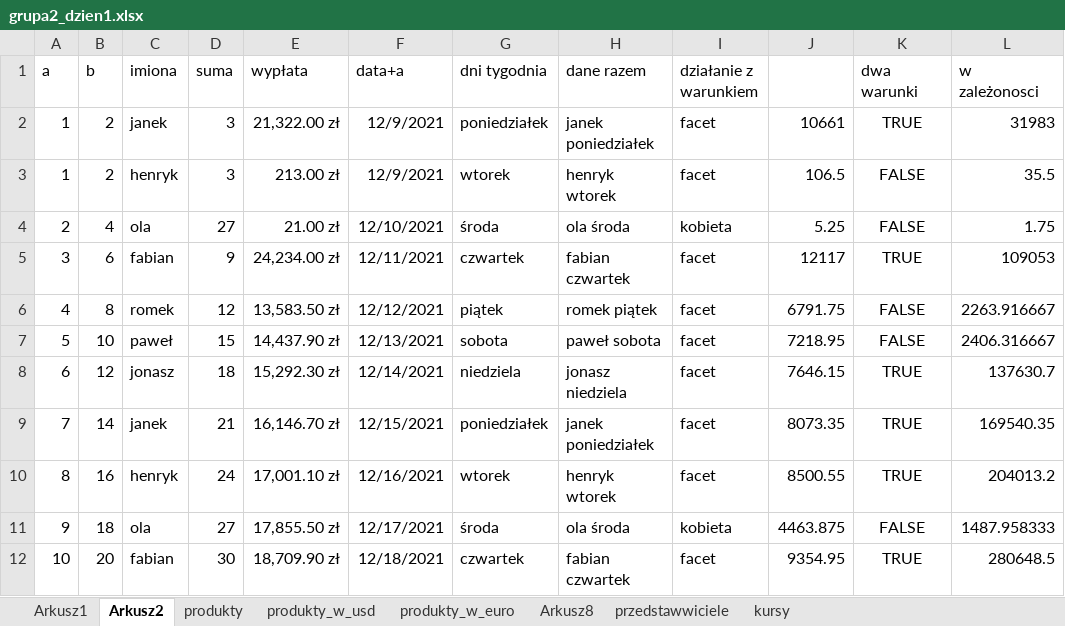
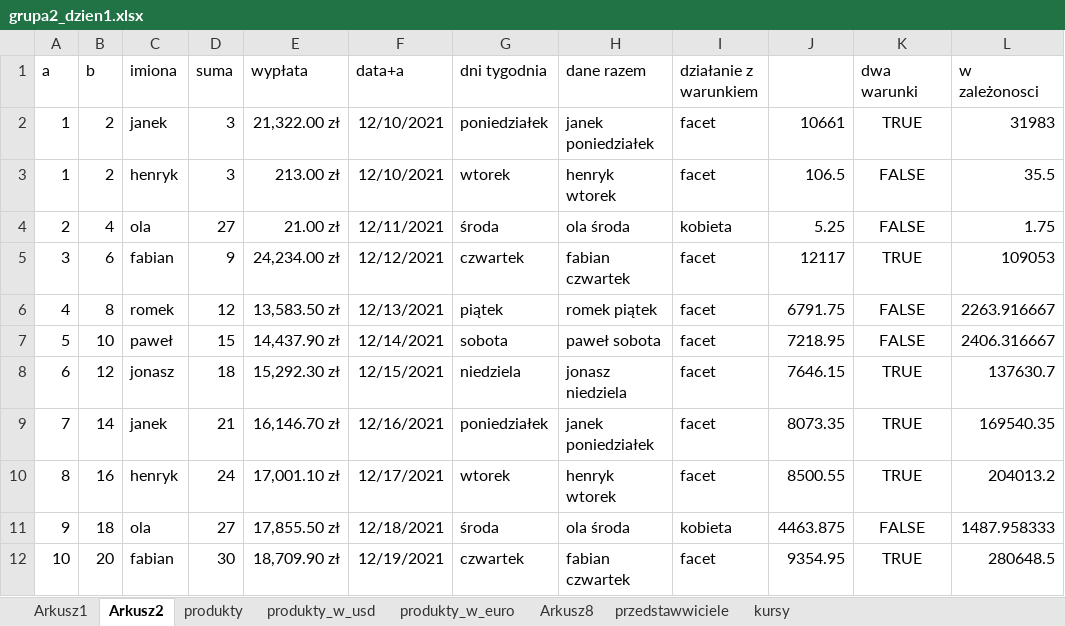
Before and after one commit to angelm1974/BeckerWarkop, an Excel workbook: grupa2_dzien1.xlsx, sheet Arkusz2, drawn as a sheet; only a part is shown; values as stored, in another font and other column widths than the file's, no borders; the diff names each change by its address in the sheet, - before the commit and + after, or states it on an @@ line.

```diff
--- a/grupa2_dzien1.xlsx (sheet Arkusz2)
+++ b/grupa2_dzien1.xlsx (sheet Arkusz2)
-F2:F3 (data+a): 12/9/2021
+F2:F3 (data+a): 12/10/2021
-F4 (data+a): 12/10/2021
+F4 (data+a): 12/11/2021
-F5 (data+a): 12/11/2021
+F5 (data+a): 12/12/2021
-F6 (data+a): 12/12/2021
+F6 (data+a): 12/13/2021
-F7 (data+a): 12/13/2021
+F7 (data+a): 12/14/2021
-F8 (data+a): 12/14/2021
+F8 (data+a): 12/15/2021
-F9 (data+a): 12/15/2021
+F9 (data+a): 12/16/2021
-F10 (data+a): 12/16/2021
+F10 (data+a): 12/17/2021
-F11 (data+a): 12/17/2021
+F11 (data+a): 12/18/2021
-F12 (data+a): 12/18/2021
+F12 (data+a): 12/19/2021
```
Also changed, not shown: sheet Arkusz8, sheet kursy, 1 other file.
